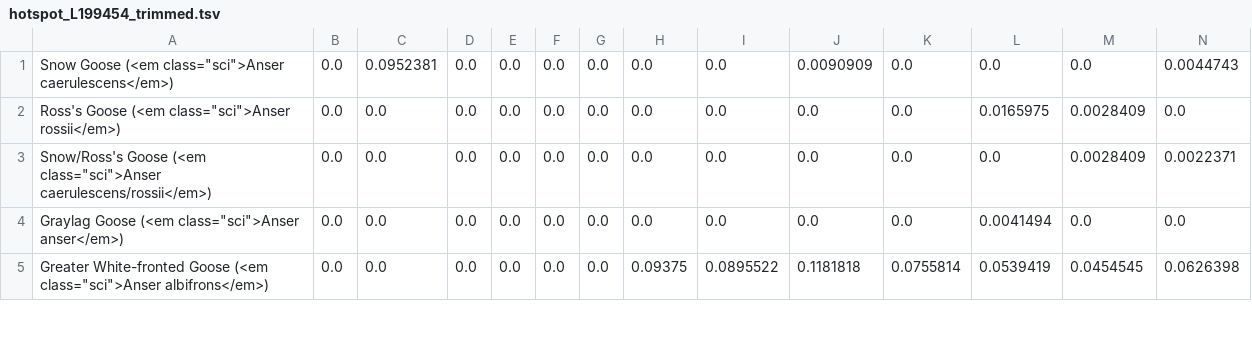
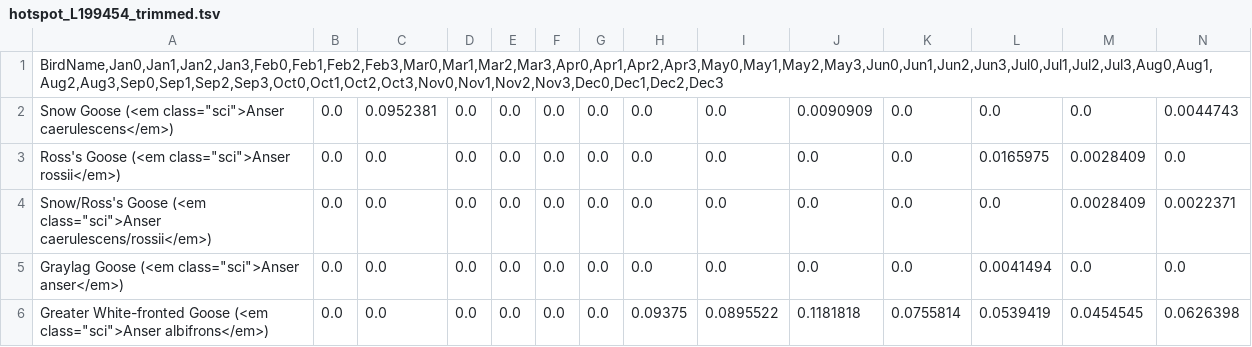
Before and after one commit to aleph-naught2tog/cbc-by-similarity, a TSV file: data/processed/hotspot_L199454_trimmed.tsv, drawn as a sheet; only a part is shown; rows hold the shown columns only; the diff names each change by its address in the sheet, - before the commit and + after, or states it on an @@ line.

```diff
--- a/data/processed/hotspot_L199454_trimmed.tsv
+++ b/data/processed/hotspot_L199454_trimmed.tsv
+row 1: BirdName,Jan0,Jan1,Jan2,Jan3,Feb0,Feb1,Feb2,Feb3,Mar0,Mar1,Mar2,Mar3,Apr0,Apr1,Apr2,Apr3,May0,May1,May2,May3,Jun0,Jun1,Jun2,Jun3,Jul0,Jul1,Jul2,Jul3,Aug0,Aug1,Aug2,Aug3,Sep0,Sep1,Sep2,Sep3,Oct0,Oct1,Oct2,Oct3,Nov0,Nov1,Nov2,Nov3,Dec0,Dec1,Dec2,Dec3
```
Also changed, not shown: 4 other files.
